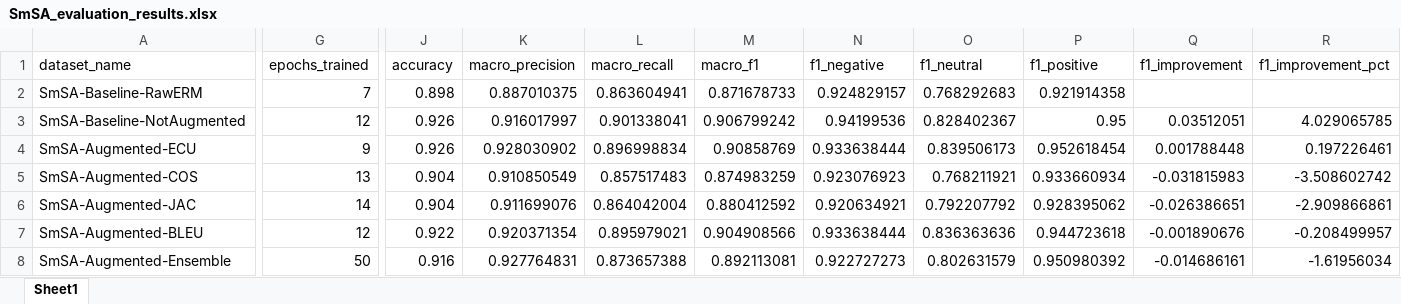
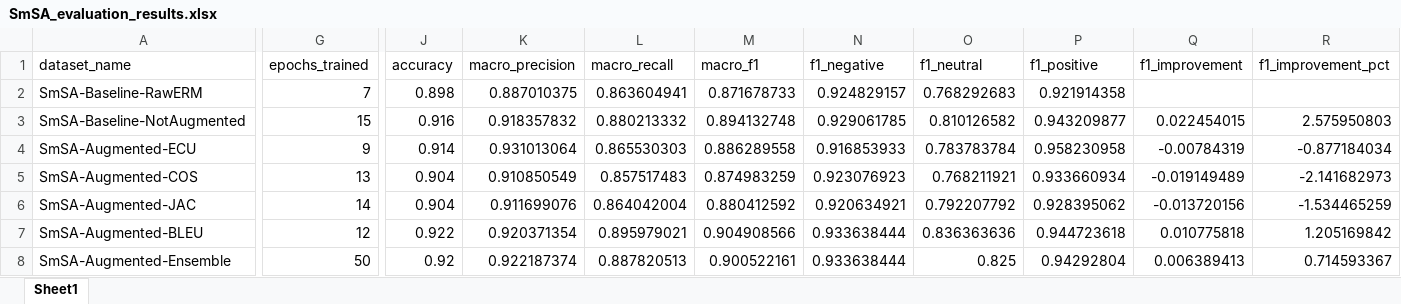
Before and after one commit to hasandwicahyono/Indonesian-Data-Augmentation, an Excel workbook: data/results/SmSA_evaluation_results.xlsx, sheet Sheet1, drawn as a sheet; only a part is shown, gaps mark what is left out; values as stored, in another font and other column widths than the file's, no borders; the diff covers the shown part only; the diff names each change by its address in the sheet, - before the commit and + after, or states it on an @@ line.

```diff
--- a/data/results/SmSA_evaluation_results.xlsx (sheet Sheet1)
+++ b/data/results/SmSA_evaluation_results.xlsx (sheet Sheet1)
-G3 (epochs_trained): 12
+G3 (epochs_trained): 15
-J3 (accuracy): 0.926
+J3 (accuracy): 0.916
-K3 (macro_precision): 0.916017997
+K3 (macro_precision): 0.918357832
-L3 (macro_recall): 0.901338041
+L3 (macro_recall): 0.880213332
-M3 (macro_f1): 0.906799242
+M3 (macro_f1): 0.894132748
-N3 (f1_negative): 0.94199536
+N3 (f1_negative): 0.929061785
-O3 (f1_neutral): 0.828402367
+O3 (f1_neutral): 0.810126582
-P3 (f1_positive): 0.95
+P3 (f1_positive): 0.943209877
-Q3 (f1_improvement): 0.03512051
+Q3 (f1_improvement): 0.022454015
-R3 (f1_improvement_pct): 4.029065785
+R3 (f1_improvement_pct): 2.575950803
-J4 (accuracy): 0.926
+J4 (accuracy): 0.914
-K4 (macro_precision): 0.928030902
+K4 (macro_precision): 0.931013064
-L4 (macro_recall): 0.896998834
+L4 (macro_recall): 0.865530303
-M4 (macro_f1): 0.90858769
+M4 (macro_f1): 0.886289558
-N4 (f1_negative): 0.933638444
+N4 (f1_negative): 0.916853933
-O4 (f1_neutral): 0.839506173
+O4 (f1_neutral): 0.783783784
-P4 (f1_positive): 0.952618454
+P4 (f1_positive): 0.958230958
-Q4 (f1_improvement): 0.001788448
+Q4 (f1_improvement): -0.00784319
-R4 (f1_improvement_pct): 0.197226461
+R4 (f1_improvement_pct): -0.877184034
-Q5 (f1_improvement): -0.031815983
+Q5 (f1_improvement): -0.019149489
-R5 (f1_improvement_pct): -3.508602742
+R5 (f1_improvement_pct): -2.141682973
-Q6 (f1_improvement): -0.026386651
+Q6 (f1_improvement): -0.013720156
-R6 (f1_improvement_pct): -2.909866861
+R6 (f1_improvement_pct): -1.534465259
-Q7 (f1_improvement): -0.001890676
+Q7 (f1_improvement): 0.010775818
-R7 (f1_improvement_pct): -0.208499957
+R7 (f1_improvement_pct): 1.205169842
-J8 (accuracy): 0.916
+J8 (accuracy): 0.92
-K8 (macro_precision): 0.927764831
+K8 (macro_precision): 0.922187374
-L8 (macro_recall): 0.873657388
+L8 (macro_recall): 0.887820513
-M8 (macro_f1): 0.892113081
+M8 (macro_f1): 0.900522161
-N8 (f1_negative): 0.922727273
+N8 (f1_negative): 0.933638444
-O8 (f1_neutral): 0.802631579
+O8 (f1_neutral): 0.825
-P8 (f1_positive): 0.950980392
+P8 (f1_positive): 0.94292804
-Q8 (f1_improvement): -0.014686161
+Q8 (f1_improvement): 0.006389413
-R8 (f1_improvement_pct): -1.61956034
+R8 (f1_improvement_pct): 0.714593367
```
Also changed, not shown: 3 edited cells elsewhere in this sheet, data/results/EmoT_evaluation_results.xlsx, data/results/HoASA_evaluation_results.xlsx, 52 other files.
